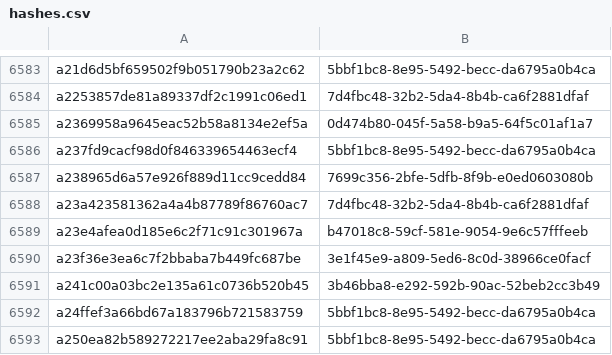
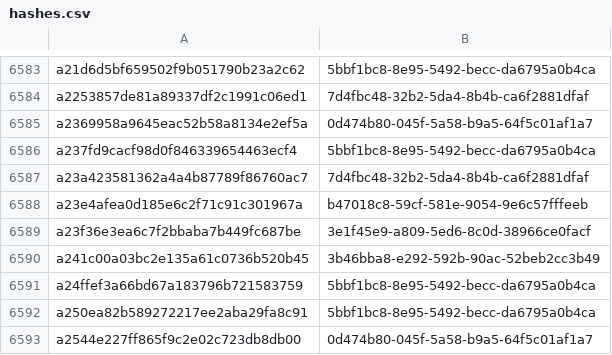
Before and after one commit to AliceGrey/c2magnet-feed, a CSV file: misp/hashes.csv, drawn as a sheet; only a part is shown, gaps mark what is left out; the shorter side is filled out with more unchanged rows; the diff names each change by its address in the sheet, - before the commit and + after, or states it on an @@ line.

```diff
--- a/misp/hashes.csv
+++ b/misp/hashes.csv
-row 6587: a238965d6a57e926f889d11cc9cedd84 | 7699c356-2bfe-5dfb-8f9b-e0ed0603080b
```
Also changed, not shown: 30 other files.
